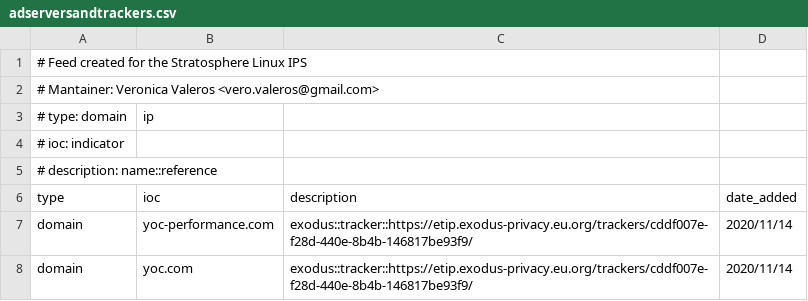
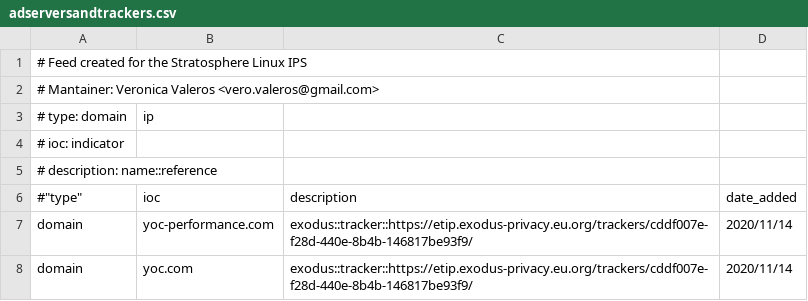
Before and after one commit to stratosphereips/Civilsphere, a CSV file: threatintel/adserversandtrackers.csv, drawn as a sheet; only a part is shown.

```diff
--- a/threatintel/adserversandtrackers.csv
+++ b/threatintel/adserversandtrackers.csv
@@ -5,3 +5,3 @@
 # description: name::reference
-"type","ioc","description","date_added"
+#"type","ioc","description","date_added"
 domain,yoc-performance.com,exodus::tracker::https://etip.exodus-privacy.eu.org/trackers/cddf007e-f28d-440e-8b4b-146817be93f9/,2020/11/14
```
Also changed, not shown: threatintel/civilsphereindicators.csv.
